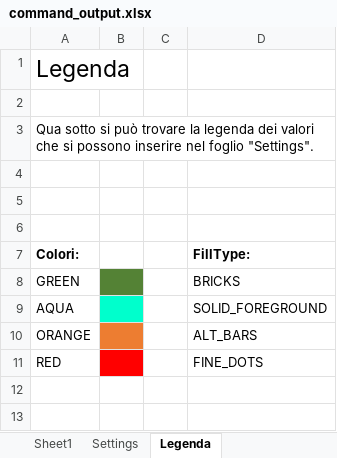
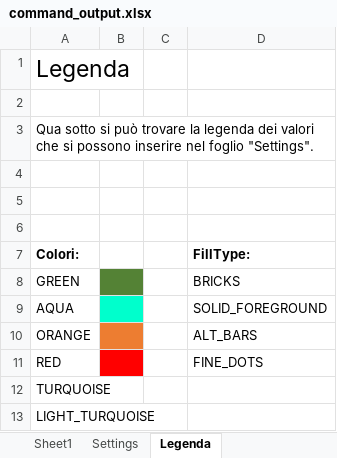
Before and after one commit to MauroWB/JXLS-Main-Rep, an Excel workbook: src/main/resources/custom_commands/excel/command_output.xlsx, sheet Legenda, drawn as a sheet; values as stored, in another font and other column widths than the file's, no borders; the diff names each change by its address in the sheet, - before the commit and + after, or states it on an @@ line.

```diff
--- a/src/main/resources/custom_commands/excel/command_output.xlsx (sheet Legenda)
+++ b/src/main/resources/custom_commands/excel/command_output.xlsx (sheet Legenda)
+row 12: TURQUOISE
+row 13: LIGHT_TURQUOISE
```
Also changed, not shown: sheet Sheet1, sheet Settings, src/main/resources/custom_commands/excel/command_template.xlsx, target/classes/custom_commands/excel/command_output.xlsx, 34 other files.
